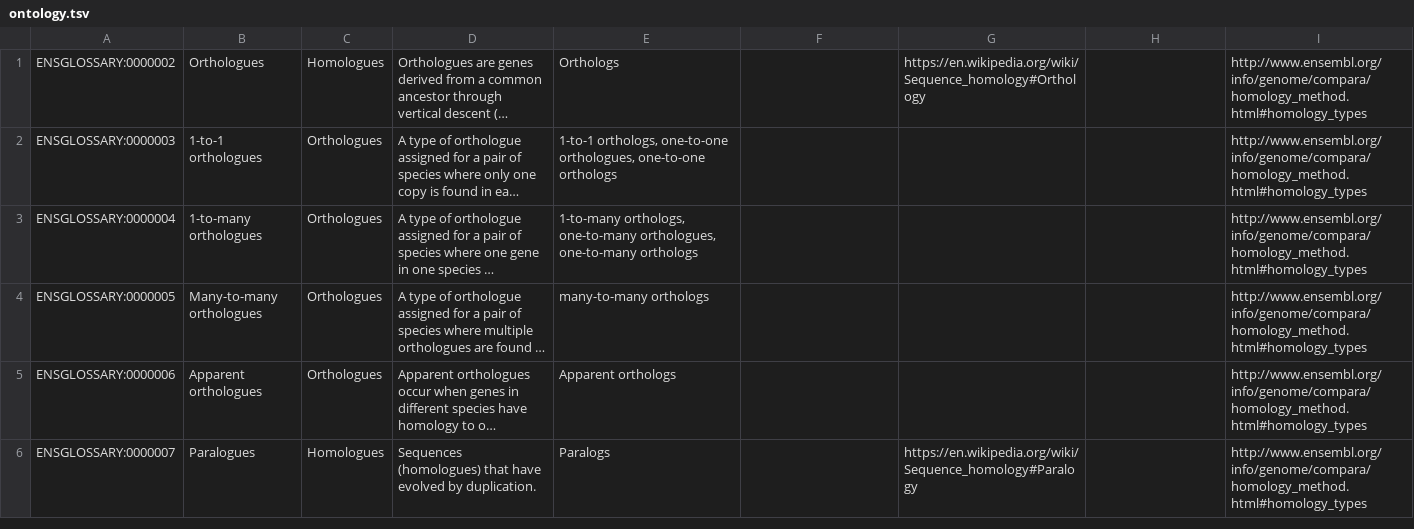
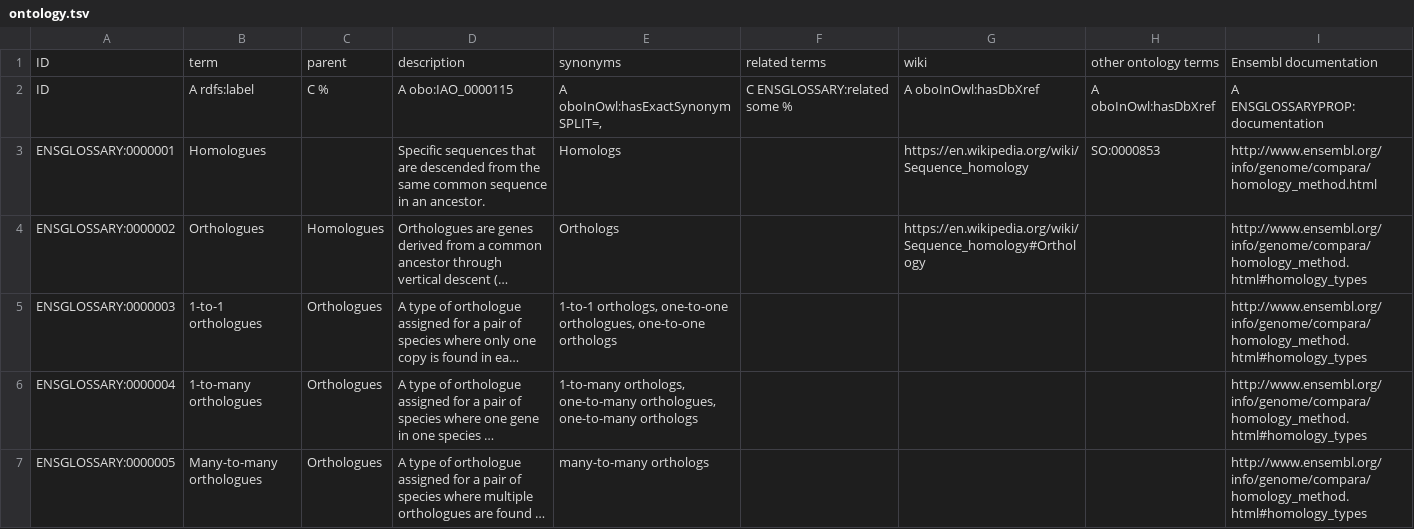
Before and after one commit to ens-emily/ensembl-docs, a TSV file: glossary/ontology.tsv, drawn as a sheet; only a part is shown; the shorter side is filled out with more unchanged rows; long unchanged cells end in …; the diff names each change by its address in the sheet, - before the commit and + after, or states it on an @@ line.

Commit message:
Update ontology.tsv

```diff
--- a/glossary/ontology.tsv
+++ b/glossary/ontology.tsv
+row 1: ID | term | parent | description | synonyms | related terms | wiki | other ontology terms | Ensembl documentation
+row 2: ID | A rdfs:label | C % | A obo:IAO_0000115 | A oboInOwl:hasExactSynonym SPLIT=, | C ENSGLOSSARY:related some % | A oboInOwl:hasDbXref | A oboInOwl:hasDbXref | A ENSGLOSSARYPROP:documentation
+row 3: ENSGLOSSARY:0000001 | Homologues |  | Specific sequences that are descended from the same common sequence in an ancestor. | Homologs |  | https://en.wikipedia.org/wiki/Sequence_homology | SO:0000853 | http://www.ensembl.org/info/genome/compara/homology_method.html
```
